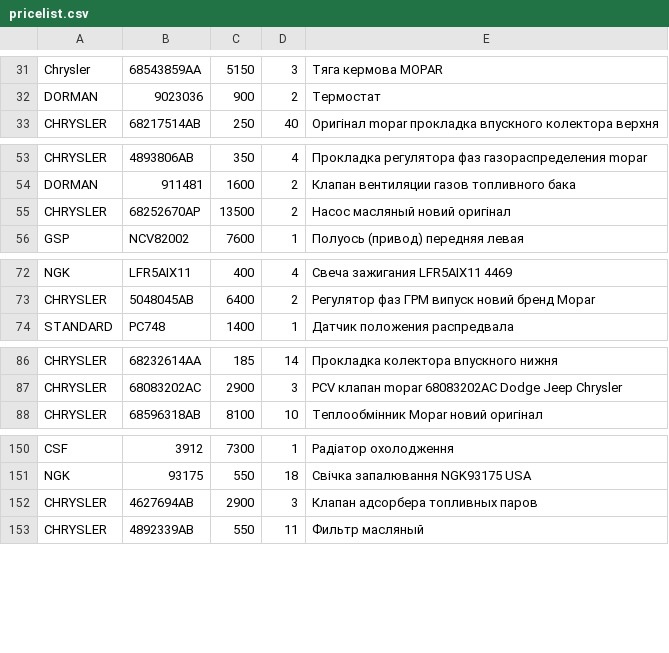
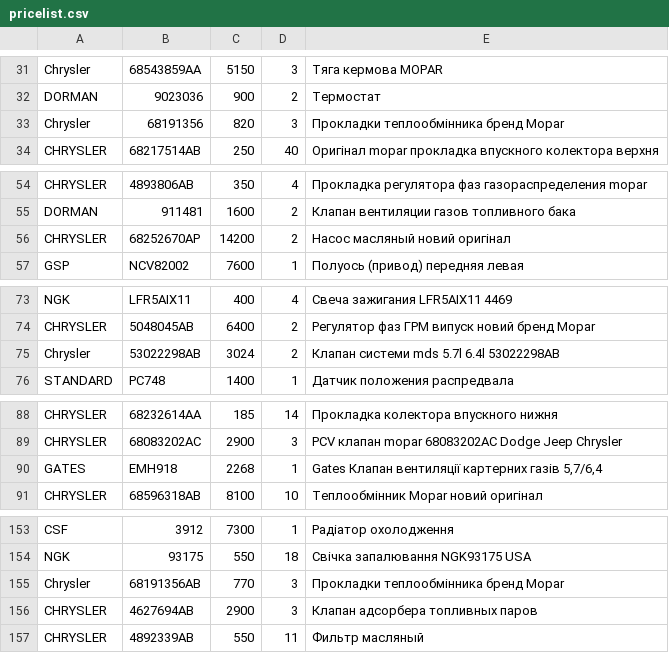
Before and after one commit to xvalikan/avtopro-pricelist, a CSV file: pricelist.csv, drawn as a sheet; only a part is shown, gaps mark what is left out.

```diff
--- a/pricelist.csv
+++ b/pricelist.csv
@@ -32,2 +32,3 @@ Chrysler;68543859AA;5150;3;Тяга кермова MOPAR
 DORMAN;9023036;900;2;Термостат
+Chrysler;68191356;820;3;Прокладки теплообмінника бренд Mopar
 CHRYSLER;68217514AB;250;40;Оригінал mopar прокладка впускного колектора верхня
@@ -54,3 +55,3 @@ CHRYSLER;4893806AB;350;4;Прокладка регулятора фаз газо
 DORMAN;911481;1600;2;Клапан вентиляции газов топливного бака
-CHRYSLER;68252670AP;13500;2;Насос масляный новий оригінал
+CHRYSLER;68252670AP;14200;2;Насос масляный новий оригінал
 GSP;NCV82002;7600;1;Полуось (привод) передняя левая
@@ -73,2 +74,3 @@ NGK;LFR5AIX11;400;4;Свеча зажигания LFR5AIX11 4469
 CHRYSLER;5048045AB;6400;2;Регулятор фаз ГРМ випуск новий бренд Mopar
+Chrysler;53022298AB;3024;2;Клапан системи mds 5.7l 6.4l 53022298AB
 STANDARD;PC748;1400;1;Датчик положения распредвала
@@ -87,2 +89,3 @@ CHRYSLER;68232614AA;185;14;Прокладка колектора впускно
 CHRYSLER;68083202AC;2900;3;PCV клапан mopar 68083202AC Dodge Jeep Chrysler
+GATES;EMH918;2268;1;Gates Клапан вентиляції картерних газів 5,7/6,4
 CHRYSLER;68596318AB;8100;10;Теплообмінник Mopar новий оригінал
@@ -151,2 +154,3 @@ CSF;3912;7300;1;Радіатор охолодження
 NGK;93175;550;18;Свічка запалювання NGK93175 USA
+Chrysler;68191356AB;770;3;Прокладки теплообмінника бренд Mopar
 CHRYSLER;4627694AB;2900;3;Клапан адсорбера топливных паров
```
